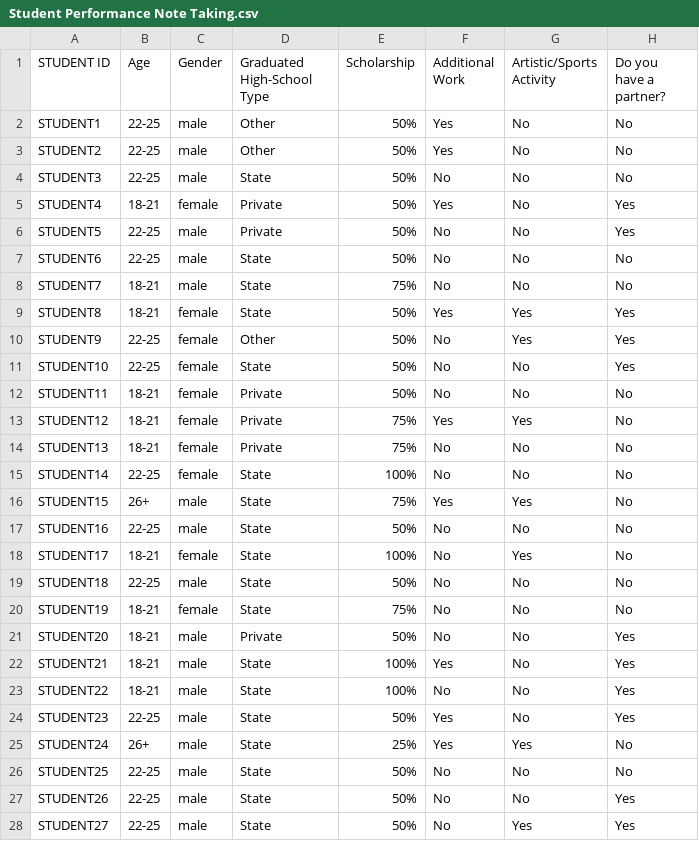
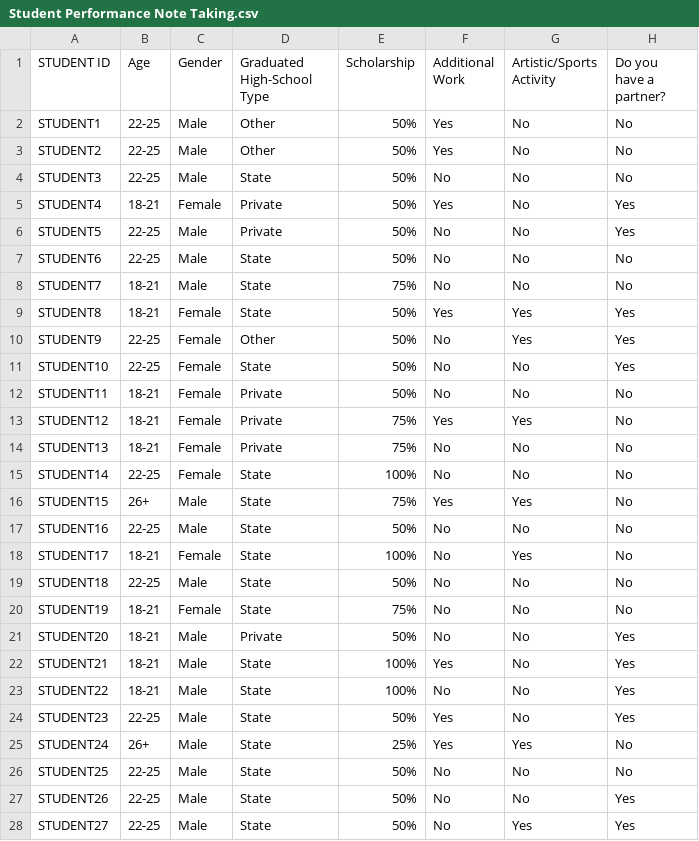
Before and after one commit to Mahsa-niazi/InfoVis, a CSV file: Student Performance Note Taking.csv, drawn as a sheet; only a part is shown; the diff covers the shown part only; the diff names each change by its address in the sheet, - before the commit and + after, or states it on an @@ line.

Commit message:
Add files via upload

```diff
--- a/Student Performance Note Taking.csv
+++ b/Student Performance Note Taking.csv
-C2:C4 (Gender): male
+C2:C4 (Gender): Male
-C5 (Gender): female
+C5 (Gender): Female
-C6:C8 (Gender): male
+C6:C8 (Gender): Male
-C9:C15 (Gender): female
+C9:C15 (Gender): Female
-C16:C17 (Gender): male
+C16:C17 (Gender): Male
-C18 (Gender): female
+C18 (Gender): Female
-C19 (Gender): male
+C19 (Gender): Male
-C20 (Gender): female
+C20 (Gender): Female
-C21:C28 (Gender): male
+C21:C28 (Gender): Male
```
Also changed, not shown: 118 edited cells elsewhere in this file.
